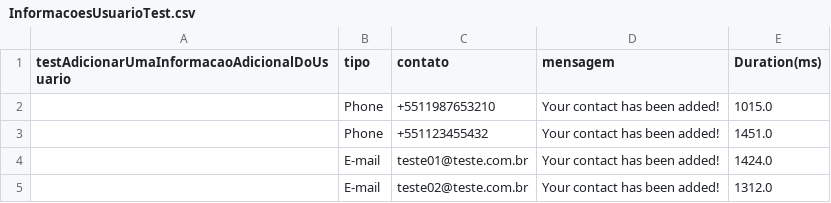
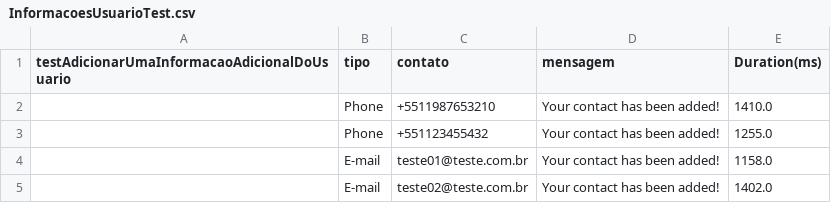
Before and after one commit to pabloafer10/primeiro-projeto-test, a CSV file: target/test-classes/InformacoesUsuarioTest.csv, drawn as a sheet.

```diff
--- a/target/test-classes/InformacoesUsuarioTest.csv
+++ b/target/test-classes/InformacoesUsuarioTest.csv
@@ -1,5 +1,5 @@
 testAdicionarUmaInformacaoAdicionalDoUsuario,tipo,contato,mensagem,Duration(ms)
-"",Phone,+5511987653210,Your contact has been added!,1015.0
-"",Phone,+551123455432,Your contact has been added!,1451.0
-"",E-mail,teste01@teste.com.br,Your contact has been added!,1424.0
-"",E-mail,teste02@teste.com.br,Your contact has been added!,1312.0
+"",Phone,+5511987653210,Your contact has been added!,1410.0
+"",Phone,+551123455432,Your contact has been added!,1255.0
+"",E-mail,teste01@teste.com.br,Your contact has been added!,1158.0
+"",E-mail,teste02@teste.com.br,Your contact has been added!,1402.0
```
Also changed, not shown: target/test-classes/InformacoesUsuarioPageObjectsTest.csv, 1 other file.
